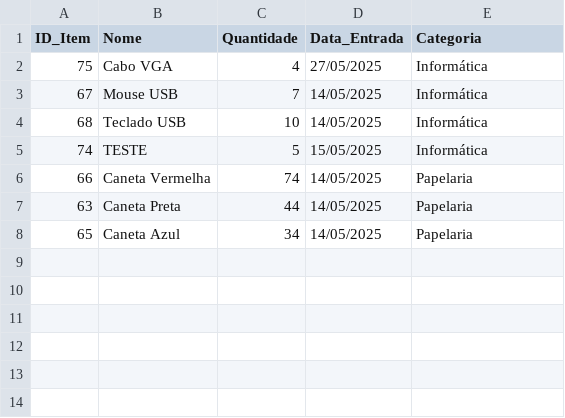
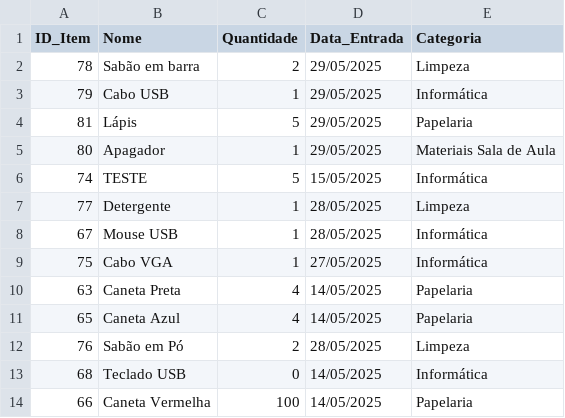
Before and after one commit to Joao-Victor01/sist_almoxarifado_ets, a CSV file: relatorios/relatorio_entrada_itens.csv, drawn as a sheet.

Commit message:
BackEnd ajustado para suportar envio de tabelas para cadastrar itens

```diff
--- a/relatorios/relatorio_entrada_itens.csv
+++ b/relatorios/relatorio_entrada_itens.csv
@@ -1,8 +1,14 @@
 ID_Item;Nome;Quantidade;Data_Entrada;Categoria
-75;Cabo VGA;4;27/05/2025;Informática
-67;Mouse USB;7;14/05/2025;Informática
-68;Teclado USB;10;14/05/2025;Informática
+78;Sabão em barra;2;29/05/2025;Limpeza
+79;Cabo USB;1;29/05/2025;Informática
+81;Lápis;5;29/05/2025;Papelaria
+80;Apagador;1;29/05/2025;Materiais Sala de Aula
 74;TESTE;5;15/05/2025;Informática
-66;Caneta Vermelha;74;14/05/2025;Papelaria
-63;Caneta Preta;44;14/05/2025;Papelaria
-65;Caneta Azul;34;14/05/2025;Papelaria
+77;Detergente;1;28/05/2025;Limpeza
+67;Mouse USB;1;28/05/2025;Informática
+75;Cabo VGA;1;27/05/2025;Informática
+63;Caneta Preta;4;14/05/2025;Papelaria
+65;Caneta Azul;4;14/05/2025;Papelaria
+76;Sabão em Pó;2;28/05/2025;Limpeza
+68;Teclado USB;0;14/05/2025;Informática
+66;Caneta Vermelha;100;14/05/2025;Papelaria
```
Also changed, not shown: relatorios/relatorio_quantidade_itens.csv, 9 other files.
